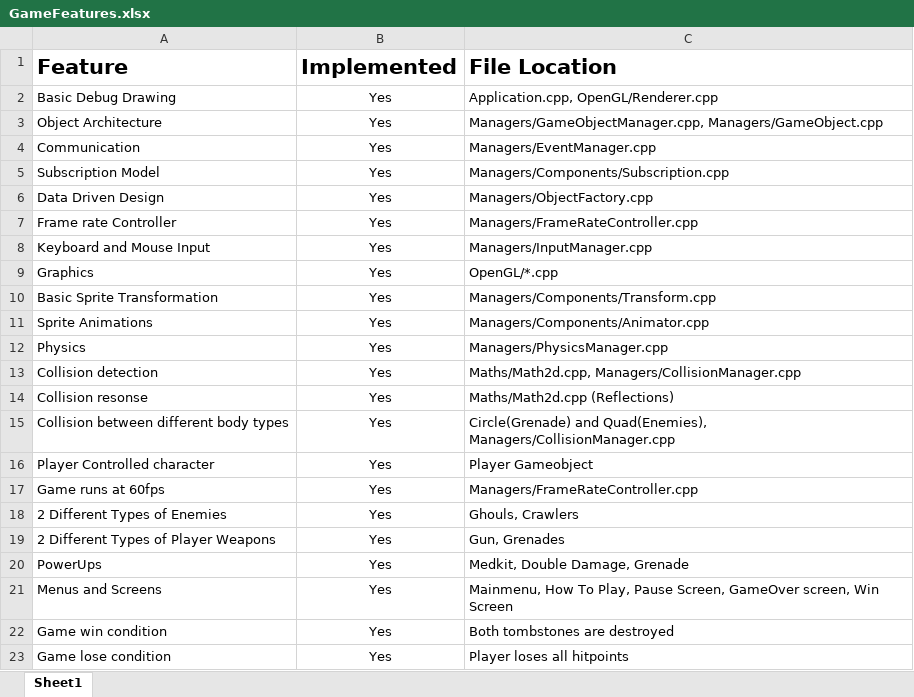
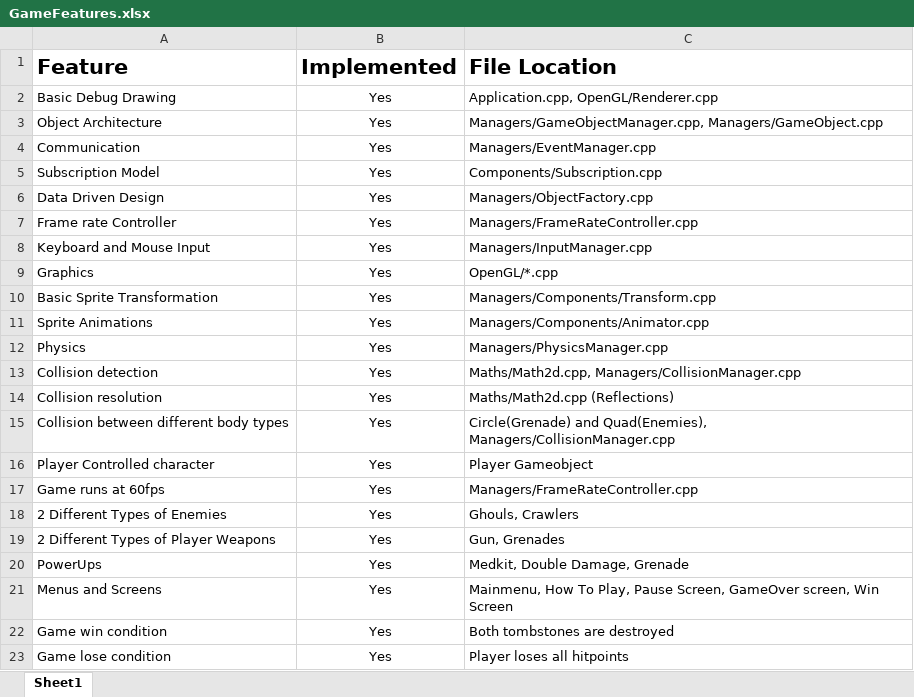
Before and after one commit to sidu7/Crude, an Excel workbook: GameFeatures.xlsx, sheet Sheet1, drawn as a sheet; values as stored, in another font and other column widths than the file's, no borders; table styles not drawn; the diff names each change by its address in the sheet, - before the commit and + after, or states it on an @@ line.

Commit message:
Game Complete, without circle debug drawing

```diff
--- a/GameFeatures.xlsx (sheet Sheet1)
+++ b/GameFeatures.xlsx (sheet Sheet1)
-C5 (File Location): Managers/Components/Subscription.cpp
+C5 (File Location): Components/Subscription.cpp
-A14 (Feature): Collision resonse
+A14 (Feature): Collision resolution
```
Also changed, not shown: 12 other files.
